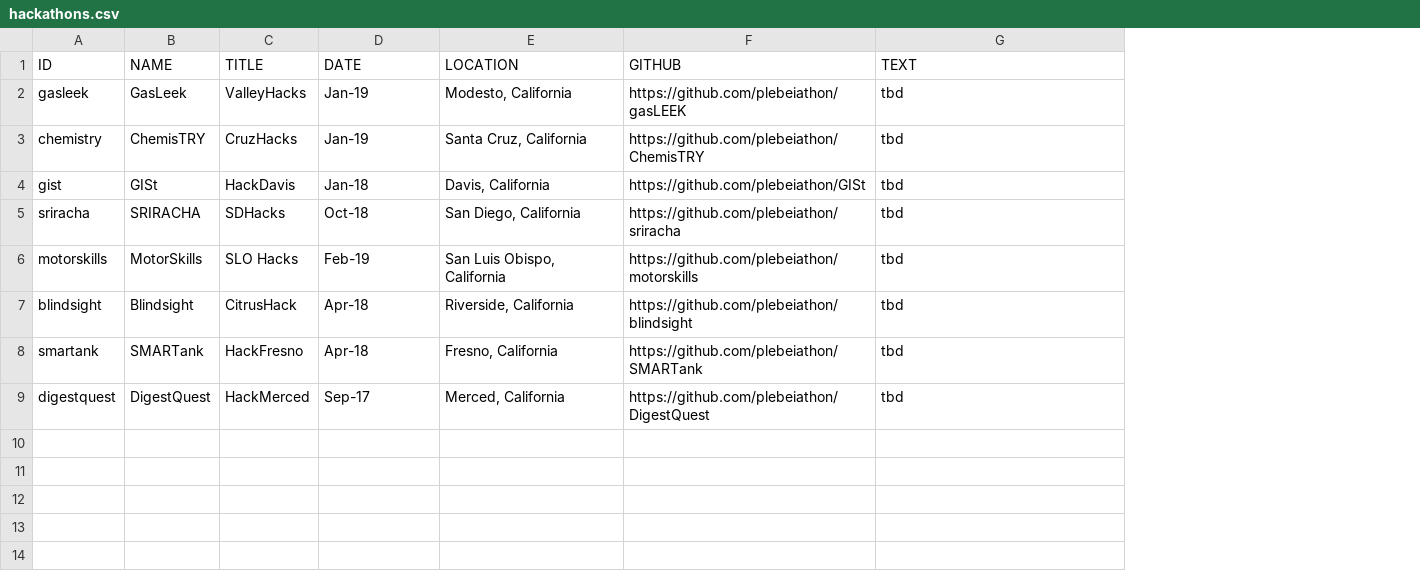
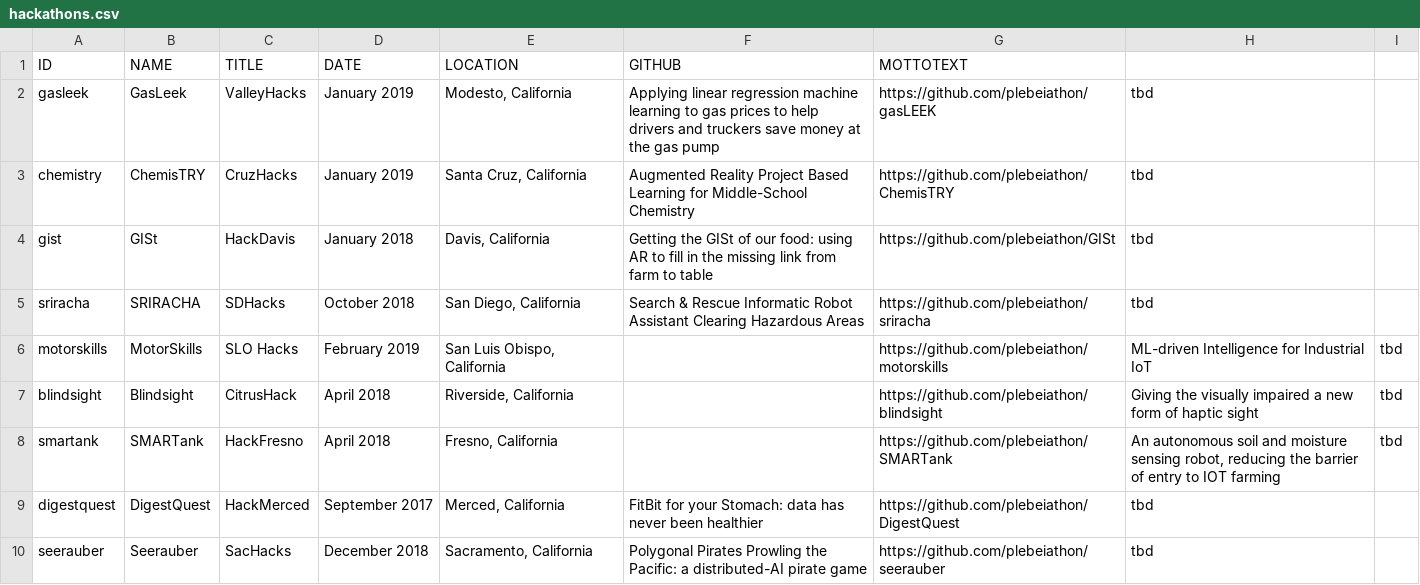
Before and after one commit to Mutilar/mutilar.github.io, a CSV file: hackathons.csv, drawn as a sheet; addresses are those after the commit; the diff names each change by its address in the sheet, - before the commit and + after, or states it on an @@ line.

```diff
--- a/hackathons.csv
+++ b/hackathons.csv
+column F (GITHUB), rows 2-9: Applying linear regression machine learning to gas prices to help drivers and truckers save money at the gas pump | Augmented Reality Project Based Learning for Middle-School Chemistry | Getting the GISt of our food: using AR to fill in the missing link from farm to table | Search & Rescue Informatic Robot Assistant Clearing Hazardous Areas |  |  |  | FitBit for your Stomach: data has never been healthier
+column I, rows 6-8: all tbd
-G1: GITHUB
+G1: MOTTOTEXT
-H1: TEXT
+H1: (empty)
-D2:D3 (DATE): Jan-19
+D2:D3 (DATE): January 2019
-D4 (DATE): Jan-18
+D4 (DATE): January 2018
-D5 (DATE): Oct-18
+D5 (DATE): October 2018
-D6 (DATE): Feb-19
+D6 (DATE): February 2019
-H6: tbd
+H6: ML-driven Intelligence for Industrial IoT
-D7:D8 (DATE): Apr-18
+D7:D8 (DATE): April 2018
-H7: tbd
+H7: Giving the visually impaired a new form of haptic sight
-H8: tbd
+H8: An autonomous soil and moisture sensing robot, reducing the barrier of entry to IOT farming
-D9 (DATE): Sep-17
+D9 (DATE): September 2017
+row 10: seerauber | Seerauber | SacHacks | December 2018 | Sacramento, California | Polygonal Pirates Prowling the Pacific: a distributed-AI pirate game | https://github.com/plebeiathon/seerauber | tbd
```
Also changed, not shown: projects.csv, 4 other files.
